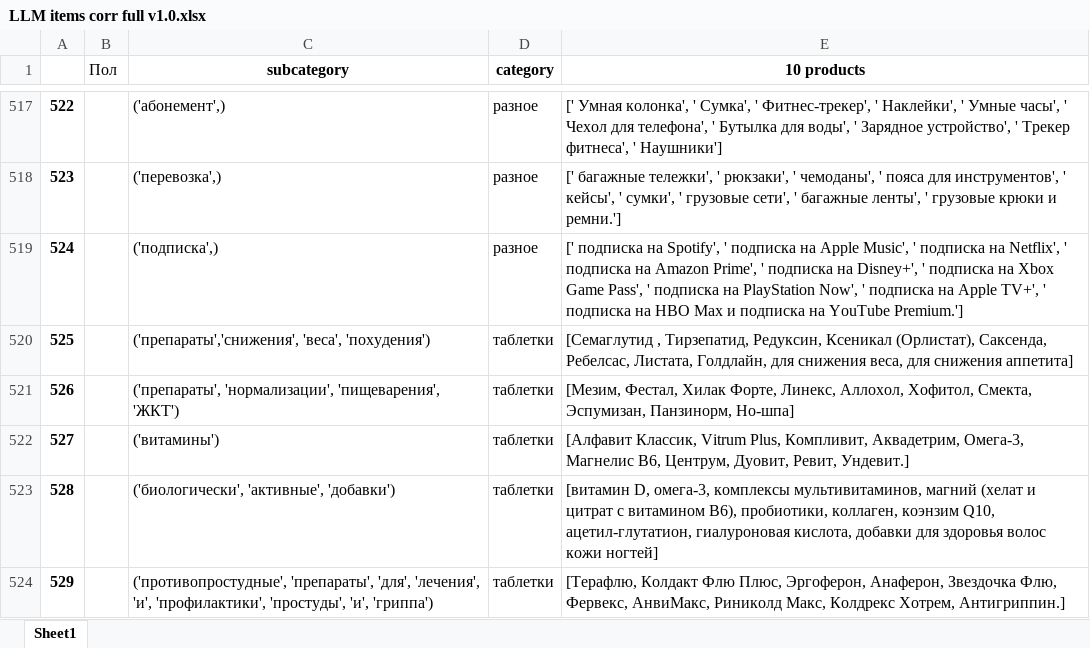
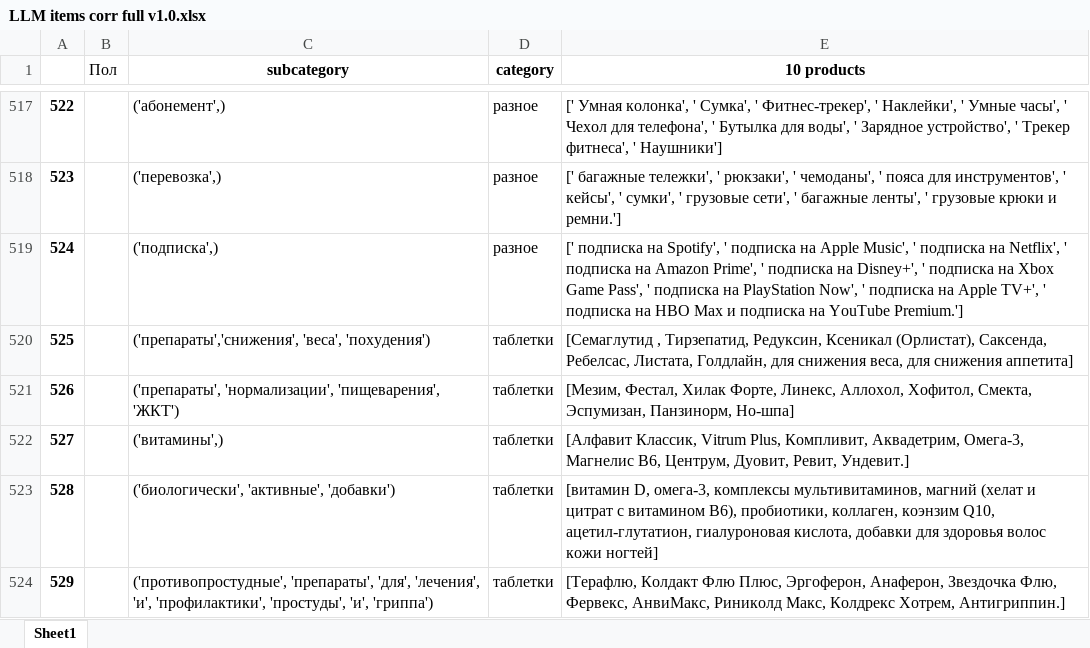
Before and after one commit to niveousdragon/recommender, an Excel workbook: LLM items corr full v1.0.xlsx, sheet Sheet1, drawn as a sheet; only a part is shown, gaps mark what is left out; values as stored, in another font and other column widths than the file's, no borders; the diff names each change by its address in the sheet, - before the commit and + after, or states it on an @@ line.

```diff
--- a/LLM items corr full v1.0.xlsx (sheet Sheet1)
+++ b/LLM items corr full v1.0.xlsx (sheet Sheet1)
-C522 (subcategory): ('витамины')
+C522 (subcategory): ('витамины',)
```
Also changed, not shown: 8 other files.
